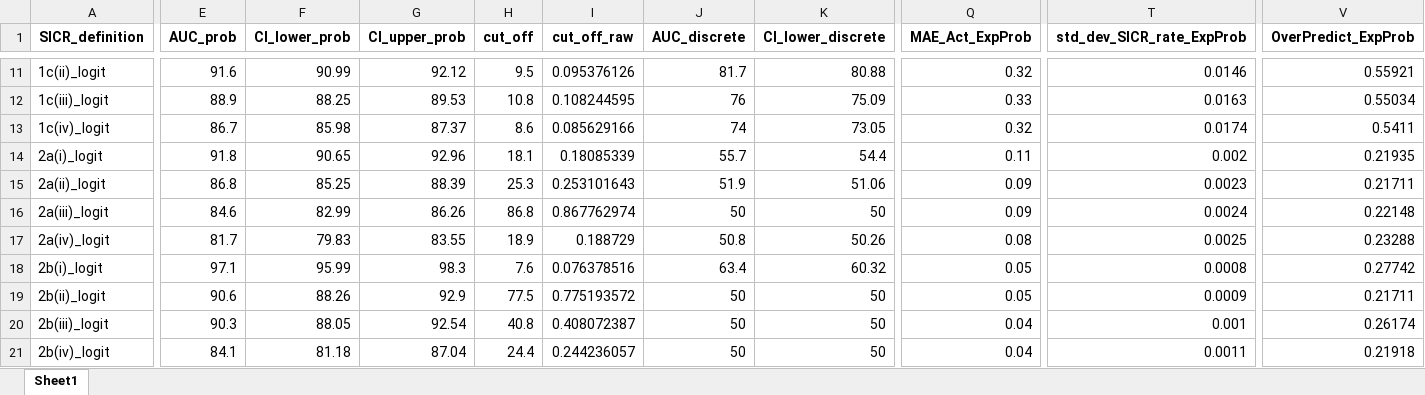
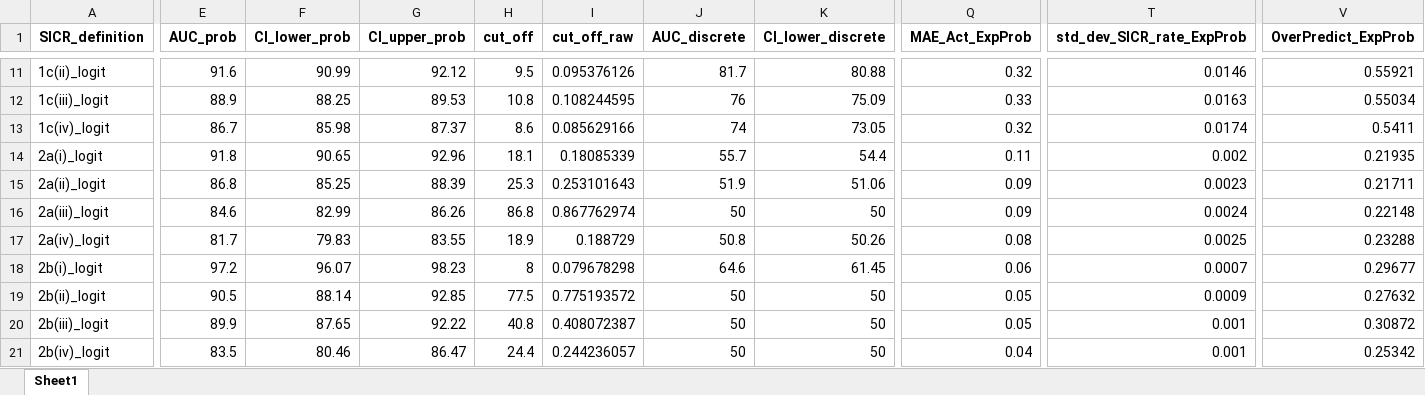
Before and after one commit to arnobotha/IFRS9-SICR-Definitions-Logit, an Excel workbook: Objects/PerfMeasures_All.xlsx, sheet Sheet1, drawn as a sheet; only a part is shown, gaps mark what is left out; values as stored, in another font and other column widths than the file's, no borders; the diff covers the shown part only; the diff names each change by its address in the sheet, - before the commit and + after, or states it on an @@ line.

```diff
--- a/Objects/PerfMeasures_All.xlsx (sheet Sheet1)
+++ b/Objects/PerfMeasures_All.xlsx (sheet Sheet1)
-E18 (AUC_prob): 97.1
+E18 (AUC_prob): 97.2
-F18 (CI_lower_prob): 95.99
+F18 (CI_lower_prob): 96.07
-G18 (CI_upper_prob): 98.3
+G18 (CI_upper_prob): 98.23
-H18 (cut_off): 7.6
+H18 (cut_off): 8
-I18 (cut_off_raw): 0.076378516
+I18 (cut_off_raw): 0.079678298
-J18 (AUC_discrete): 63.4
+J18 (AUC_discrete): 64.6
-K18 (CI_lower_discrete): 60.32
+K18 (CI_lower_discrete): 61.45
-Q18 (MAE_Act_ExpProb): 0.05
+Q18 (MAE_Act_ExpProb): 0.06
-T18 (std_dev_SICR_rate_ExpProb): 0.0008
+T18 (std_dev_SICR_rate_ExpProb): 0.0007
-V18 (OverPredict_ExpProb): 0.27742
+V18 (OverPredict_ExpProb): 0.29677
-E19 (AUC_prob): 90.6
+E19 (AUC_prob): 90.5
-F19 (CI_lower_prob): 88.26
+F19 (CI_lower_prob): 88.14
-G19 (CI_upper_prob): 92.9
+G19 (CI_upper_prob): 92.85
-V19 (OverPredict_ExpProb): 0.21711
+V19 (OverPredict_ExpProb): 0.27632
-E20 (AUC_prob): 90.3
+E20 (AUC_prob): 89.9
-F20 (CI_lower_prob): 88.05
+F20 (CI_lower_prob): 87.65
-G20 (CI_upper_prob): 92.54
+G20 (CI_upper_prob): 92.22
-Q20 (MAE_Act_ExpProb): 0.04
+Q20 (MAE_Act_ExpProb): 0.05
-V20 (OverPredict_ExpProb): 0.26174
+V20 (OverPredict_ExpProb): 0.30872
-E21 (AUC_prob): 84.1
+E21 (AUC_prob): 83.5
-F21 (CI_lower_prob): 81.18
+F21 (CI_lower_prob): 80.46
-G21 (CI_upper_prob): 87.04
+G21 (CI_upper_prob): 86.47
-T21 (std_dev_SICR_rate_ExpProb): 0.0011
+T21 (std_dev_SICR_rate_ExpProb): 0.001
-V21 (OverPredict_ExpProb): 0.21918
+V21 (OverPredict_ExpProb): 0.25342
```
Also changed, not shown: 30 edited cells elsewhere in this sheet, Objects/PrevalenceRates.xlsx, 3 other files.
